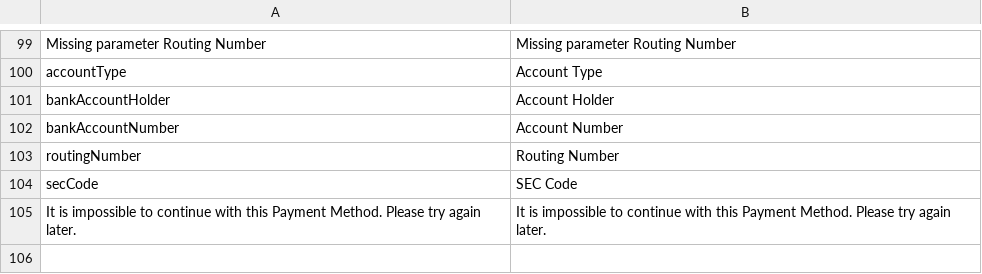
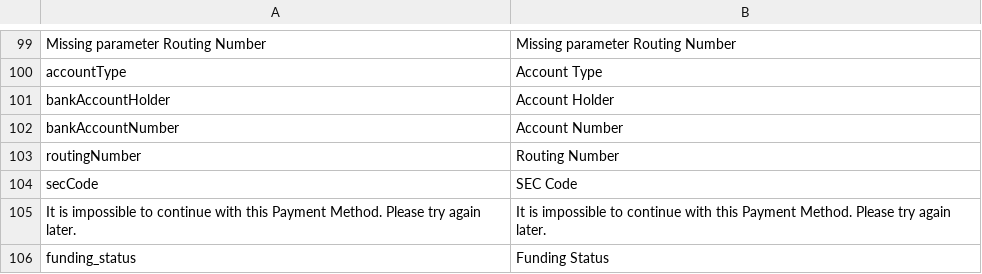
Before and after one commit to fingent-corp/module-mastercard, a CSV file: i18n/en_GB.csv, drawn as a sheet; only a part is shown, gaps mark what is left out; the diff names each change by its address in the sheet, - before the commit and + after, or states it on an @@ line.

```diff
--- a/i18n/en_GB.csv
+++ b/i18n/en_GB.csv
+row 106: funding_status | Funding Status
```
Also changed, not shown: i18n/en_US.csv, 8 other files.
